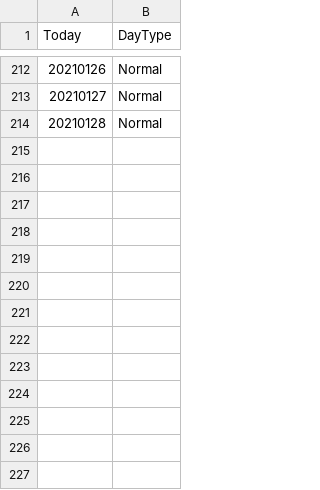
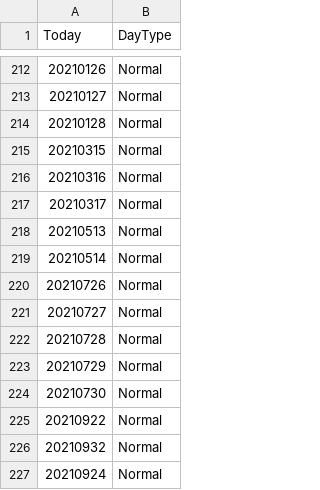
Before and after one commit to rkkreisel/ModelTrader, a CSV file: data/tradingday.csv, drawn as a sheet; only a part is shown, gaps mark what is left out; the diff names each change by its address in the sheet, - before the commit and + after, or states it on an @@ line.

```diff
--- a/data/tradingday.csv
+++ b/data/tradingday.csv
+row 215: 20210315 | Normal
+row 216: 20210316 | Normal
+row 217: 20210317 | Normal
+row 218: 20210513 | Normal
+row 219: 20210514 | Normal
+row 220: 20210726 | Normal
+row 221: 20210727 | Normal
+row 222: 20210728 | Normal
+row 223: 20210729 | Normal
+row 224: 20210730 | Normal
+row 225: 20210922 | Normal
+row 226: 20210932 | Normal
+row 227: 20210924 | Normal
```
Also changed, not shown: 27 other files.
